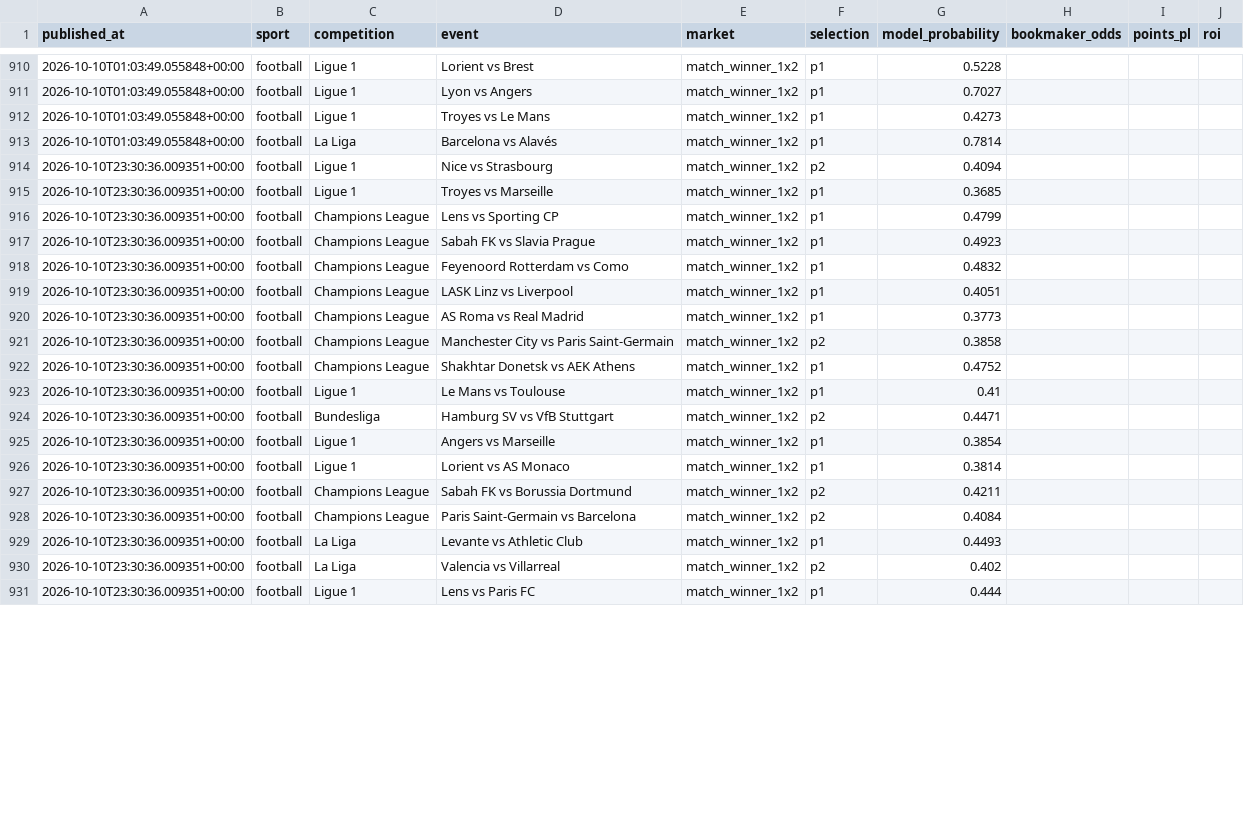
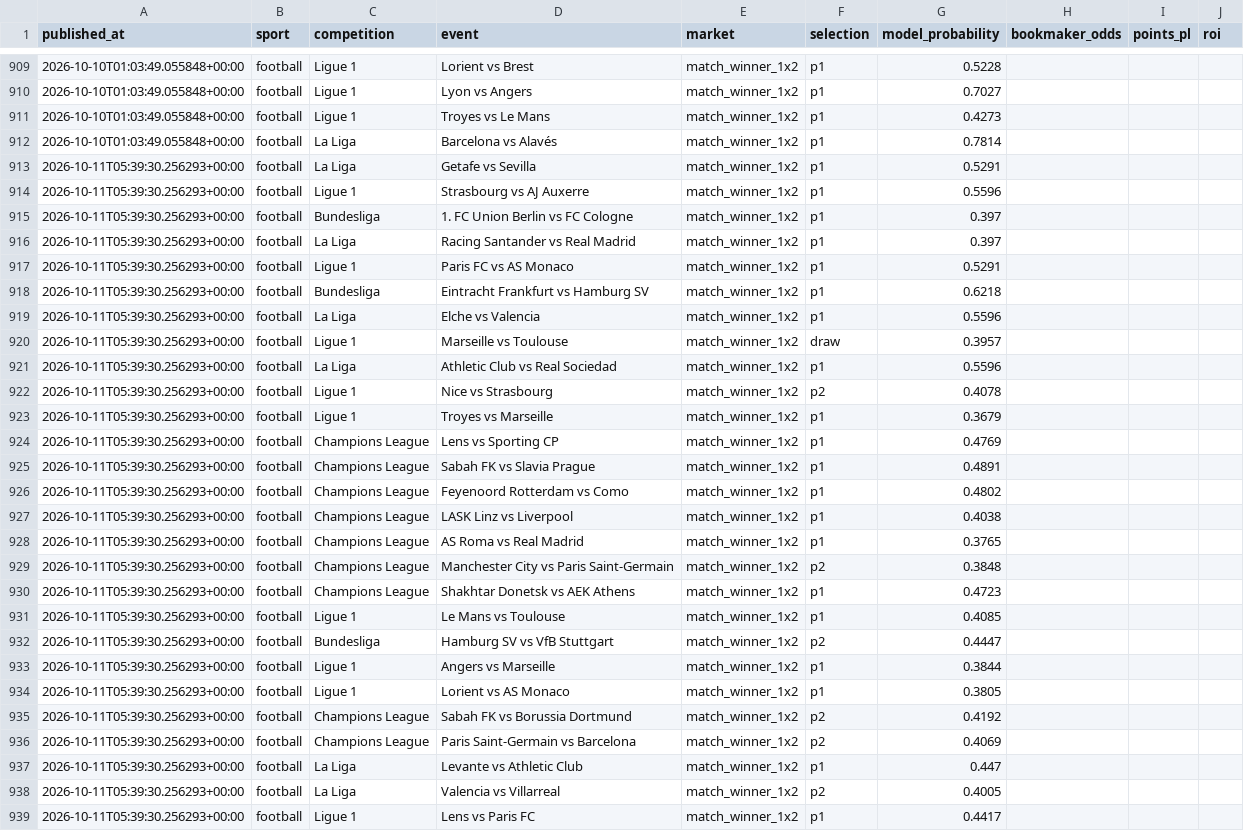
Before and after one commit to topboyasian-stack/match-signal, a CSV file: data/tippingsports_export.csv, drawn as a sheet; only a part is shown, gaps mark what is left out; the diff covers the shown part only.

```diff
--- a/data/tippingsports_export.csv
+++ b/data/tippingsports_export.csv
@@ -913,19 +912,28 @@ published_at,sport,competition,event,market,selection,model_probability,bookmake
 2026-10-10T01:03:49.055848+00:00,football,La Liga,Barcelona vs Alavés,match_winner_1x2,p1,0.7814,,,
-2026-10-10T23:30:36.009351+00:00,football,Ligue 1,Nice vs Strasbourg,match_winner_1x2,p2,0.4094,,,
-2026-10-10T23:30:36.009351+00:00,football,Ligue 1,Troyes vs Marseille,match_winner_1x2,p1,0.3685,,,
-2026-10-10T23:30:36.009351+00:00,football,Champions League,Lens vs Sporting CP,match_winner_1x2,p1,0.4799,,,
-2026-10-10T23:30:36.009351+00:00,football,Champions League,Sabah FK vs Slavia Prague,match_winner_1x2,p1,0.4923,,,
-2026-10-10T23:30:36.009351+00:00,football,Champions League,Feyenoord Rotterdam vs Como,match_winner_1x2,p1,0.4832,,,
-2026-10-10T23:30:36.009351+00:00,football,Champions League,LASK Linz vs Liverpool,match_winner_1x2,p1,0.4051,,,
-2026-10-10T23:30:36.009351+00:00,football,Champions League,AS Roma vs Real Madrid,match_winner_1x2,p1,0.3773,,,
-2026-10-10T23:30:36.009351+00:00,football,Champions League,Manchester City vs Paris Saint-Germain,match_winner_1x2,p2,0.3858,,,
-2026-10-10T23:30:36.009351+00:00,football,Champions League,Shakhtar Donetsk vs AEK Athens,match_winner_1x2,p1,0.4752,,,
-2026-10-10T23:30:36.009351+00:00,football,Ligue 1,Le Mans vs Toulouse,match_winner_1x2,p1,0.41,,,
-2026-10-10T23:30:36.009351+00:00,football,Bundesliga,Hamburg SV vs VfB Stuttgart,match_winner_1x2,p2,0.4471,,,
-2026-10-10T23:30:36.009351+00:00,football,Ligue 1,Angers vs Marseille,match_winner_1x2,p1,0.3854,,,
-2026-10-10T23:30:36.009351+00:00,football,Ligue 1,Lorient vs AS Monaco,match_winner_1x2,p1,0.3814,,,
-2026-10-10T23:30:36.009351+00:00,football,Champions League,Sabah FK vs Borussia Dortmund,match_winner_1x2,p2,0.4211,,,
-2026-10-10T23:30:36.009351+00:00,football,Champions League,Paris Saint-Germain vs Barcelona,match_winner_1x2,p2,0.4084,,,
-2026-10-10T23:30:36.009351+00:00,football,La Liga,Levante vs Athletic Club,match_winner_1x2,p1,0.4493,,,
-2026-10-10T23:30:36.009351+00:00,football,La Liga,Valencia vs Villarreal,match_winner_1x2,p2,0.402,,,
-2026-10-10T23:30:36.009351+00:00,football,Ligue 1,Lens vs Paris FC,match_winner_1x2,p1,0.444,,,
+2026-10-11T05:39:30.256293+00:00,football,La Liga,Getafe vs Sevilla,match_winner_1x2,p1,0.5291,,,
+2026-10-11T05:39:30.256293+00:00,football,Ligue 1,Strasbourg vs AJ Auxerre,match_winner_1x2,p1,0.5596,,,
+2026-10-11T05:39:30.256293+00:00,football,Bundesliga,1. FC Union Berlin vs FC Cologne,match_winner_1x2,p1,0.397,,,
+2026-10-11T05:39:30.256293+00:00,football,La Liga,Racing Santander vs Real Madrid,match_winner_1x2,p1,0.397,,,
+2026-10-11T05:39:30.256293+00:00,football,Ligue 1,Paris FC vs AS Monaco,match_winner_1x2,p1,0.5291,,,
+2026-10-11T05:39:30.256293+00:00,football,Bundesliga,Eintracht Frankfurt vs Hamburg SV,match_winner_1x2,p1,0.6218,,,
+2026-10-11T05:39:30.256293+00:00,football,La Liga,Elche vs Valencia,match_winner_1x2,p1,0.5596,,,
+2026-10-11T05:39:30.256293+00:00,football,Ligue 1,Marseille vs Toulouse,match_winner_1x2,draw,0.3957,,,
+2026-10-11T05:39:30.256293+00:00,football,La Liga,Athletic Club vs Real Sociedad,match_winner_1x2,p1,0.5596,,,
+2026-10-11T05:39:30.256293+00:00,football,Ligue 1,Nice vs Strasbourg,match_winner_1x2,p2,0.4078,,,
+2026-10-11T05:39:30.256293+00:00,football,Ligue 1,Troyes vs Marseille,match_winner_1x2,p1,0.3679,,,
+2026-10-11T05:39:30.256293+00:00,football,Champions League,Lens vs Sporting CP,match_winner_1x2,p1,0.4769,,,
+2026-10-11T05:39:30.256293+00:00,football,Champions League,Sabah FK vs Slavia Prague,match_winner_1x2,p1,0.4891,,,
+2026-10-11T05:39:30.256293+00:00,football,Champions League,Feyenoord Rotterdam vs Como,match_winner_1x2,p1,0.4802,,,
+2026-10-11T05:39:30.256293+00:00,football,Champions League,LASK Linz vs Liverpool,match_winner_1x2,p1,0.4038,,,
+2026-10-11T05:39:30.256293+00:00,football,Champions League,AS Roma vs Real Madrid,match_winner_1x2,p1,0.3765,,,
+2026-10-11T05:39:30.256293+00:00,football,Champions League,Manchester City vs Paris Saint-Germain,match_winner_1x2,p2,0.3848,,,
+2026-10-11T05:39:30.256293+00:00,football,Champions League,Shakhtar Donetsk vs AEK Athens,match_winner_1x2,p1,0.4723,,,
+2026-10-11T05:39:30.256293+00:00,football,Ligue 1,Le Mans vs Toulouse,match_winner_1x2,p1,0.4085,,,
+2026-10-11T05:39:30.256293+00:00,football,Bundesliga,Hamburg SV vs VfB Stuttgart,match_winner_1x2,p2,0.4447,,,
+2026-10-11T05:39:30.256293+00:00,football,Ligue 1,Angers vs Marseille,match_winner_1x2,p1,0.3844,,,
+2026-10-11T05:39:30.256293+00:00,football,Ligue 1,Lorient vs AS Monaco,match_winner_1x2,p1,0.3805,,,
+2026-10-11T05:39:30.256293+00:00,football,Champions League,Sabah FK vs Borussia Dortmund,match_winner_1x2,p2,0.4192,,,
+2026-10-11T05:39:30.256293+00:00,football,Champions League,Paris Saint-Germain vs Barcelona,match_winner_1x2,p2,0.4069,,,
+2026-10-11T05:39:30.256293+00:00,football,La Liga,Levante vs Athletic Club,match_winner_1x2,p1,0.447,,,
+2026-10-11T05:39:30.256293+00:00,football,La Liga,Valencia vs Villarreal,match_winner_1x2,p2,0.4005,,,
+2026-10-11T05:39:30.256293+00:00,football,Ligue 1,Lens vs Paris FC,match_winner_1x2,p1,0.4417,,,
```
Also changed, not shown: 2 added rows, 1 removed row and 21 edited cells elsewhere in this file, 3 other files.
